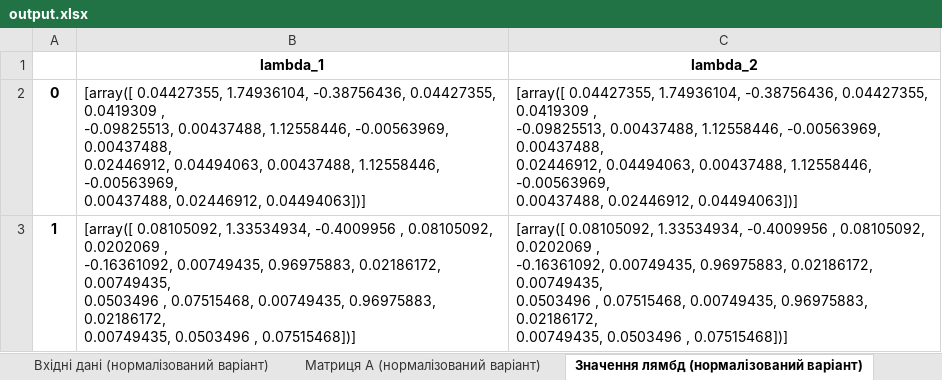
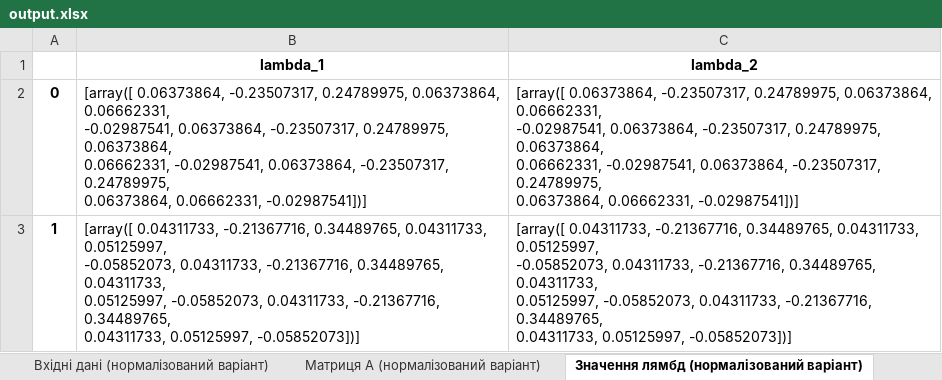
Before and after one commit to LabCreators/sysan3, an Excel workbook: output.xlsx, sheet Значення лямбд (нормалізований варіант), drawn as a sheet; values as stored, in another font and other column widths than the file's, no borders; ↵ is a line break in a cell; the diff names each change by its address in the sheet, - before the commit and + after, or states it on an @@ line.

```diff
--- a/output.xlsx (sheet Значення лямбд (нормалізований варіант))
+++ b/output.xlsx (sheet Значення лямбд (нормалізований варіант))
-B2 (lambda_1): [array([ 0.04427355, 1.74936104, -0.38756436, 0.04427355, 0.0419309 , ↵ -0.09825513, 0.00437488, 1.12558446, -0.00563969, 0.00437488, ↵ 0.02446912, 0.04494063, 0.00437488, 1.12558446, -0.00563969, ↵ 0.00437488, 0.02446912, 0.04494063])]
+B2 (lambda_1): [array([ 0.06373864, -0.23507317, 0.24789975, 0.06373864, 0.06662331, ↵ -0.02987541, 0.06373864, -0.23507317, 0.24789975, 0.06373864, ↵ 0.06662331, -0.02987541, 0.06373864, -0.23507317, 0.24789975, ↵ 0.06373864, 0.06662331, -0.02987541])]
-C2 (lambda_2): [array([ 0.04427355, 1.74936104, -0.38756436, 0.04427355, 0.0419309 , ↵ -0.09825513, 0.00437488, 1.12558446, -0.00563969, 0.00437488, ↵ 0.02446912, 0.04494063, 0.00437488, 1.12558446, -0.00563969, ↵ 0.00437488, 0.02446912, 0.04494063])]
+C2 (lambda_2): [array([ 0.06373864, -0.23507317, 0.24789975, 0.06373864, 0.06662331, ↵ -0.02987541, 0.06373864, -0.23507317, 0.24789975, 0.06373864, ↵ 0.06662331, -0.02987541, 0.06373864, -0.23507317, 0.24789975, ↵ 0.06373864, 0.06662331, -0.02987541])]
-B3 (lambda_1): [array([ 0.08105092, 1.33534934, -0.4009956 , 0.08105092, 0.0202069 , ↵ -0.16361092, 0.00749435, 0.96975883, 0.02186172, 0.00749435, ↵ 0.0503496 , 0.07515468, 0.00749435, 0.96975883, 0.02186172, ↵ 0.00749435, 0.0503496 , 0.07515468])]
+B3 (lambda_1): [array([ 0.04311733, -0.21367716, 0.34489765, 0.04311733, 0.05125997, ↵ -0.05852073, 0.04311733, -0.21367716, 0.34489765, 0.04311733, ↵ 0.05125997, -0.05852073, 0.04311733, -0.21367716, 0.34489765, ↵ 0.04311733, 0.05125997, -0.05852073])]
-C3 (lambda_2): [array([ 0.08105092, 1.33534934, -0.4009956 , 0.08105092, 0.0202069 , ↵ -0.16361092, 0.00749435, 0.96975883, 0.02186172, 0.00749435, ↵ 0.0503496 , 0.07515468, 0.00749435, 0.96975883, 0.02186172, ↵ 0.00749435, 0.0503496 , 0.07515468])]
+C3 (lambda_2): [array([ 0.04311733, -0.21367716, 0.34489765, 0.04311733, 0.05125997, ↵ -0.05852073, 0.04311733, -0.21367716, 0.34489765, 0.04311733, ↵ 0.05125997, -0.05852073, 0.04311733, -0.21367716, 0.34489765, ↵ 0.04311733, 0.05125997, -0.05852073])]
```
Also changed, not shown: sheet PSI2 (нормалізований варіант), sheet PSI1 (нормалізований варіант), sheet Матриця А (нормалізований варіант), sheet Матриця А, sheet Коефіцієнти c (нормалізований варіант), sheet Коефіцієнти c, 9 more sheets, 5 other files.
